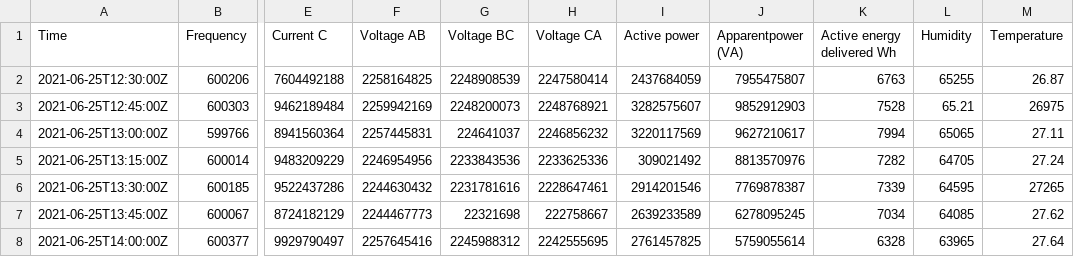
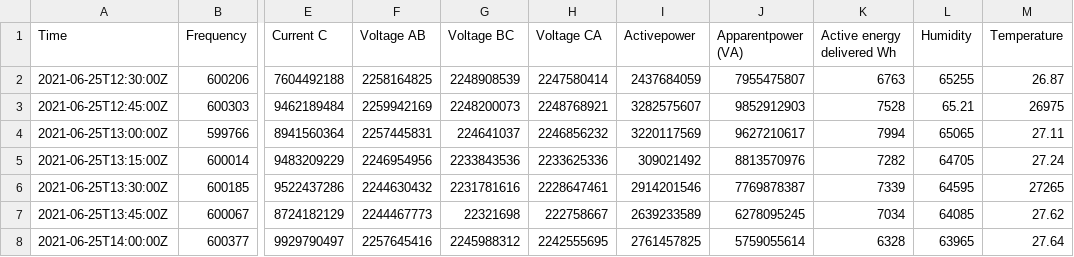
Before and after one commit to lopezk1/kevin, a CSV file: ESTUDIO 2.csv, drawn as a sheet; only a part is shown, gaps mark what is left out; the diff names each change by its address in the sheet, - before the commit and + after, or states it on an @@ line.

Commit message:
Update ESTUDIO 2.csv

```diff
--- a/ESTUDIO 2.csv
+++ b/ESTUDIO 2.csv
-I1: Active power
+I1: Activepower
```
